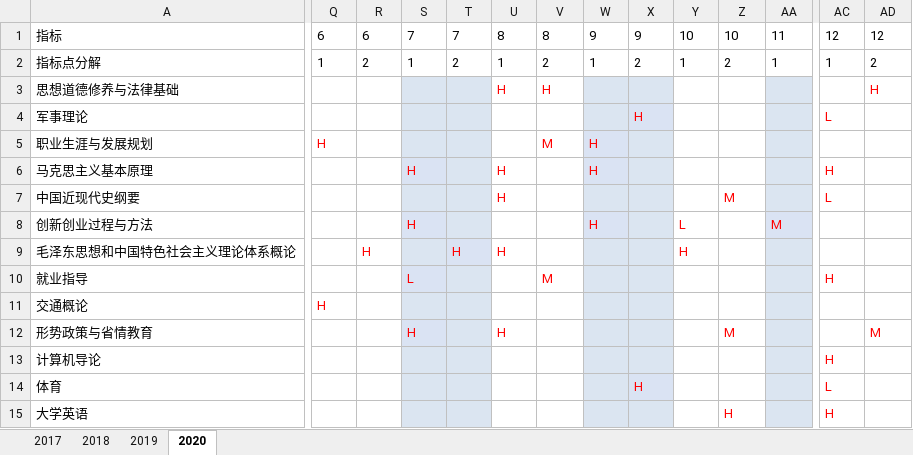
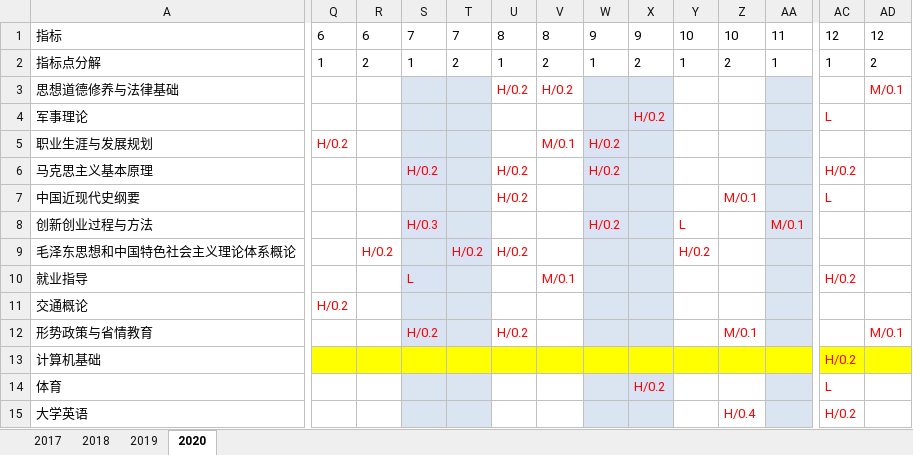
Before and after one commit to lingfliu/oa_helper, an Excel workbook: 17-20培养目标达成度-直接评价.xlsx, sheet 2020, drawn as a sheet; only a part is shown, gaps mark what is left out; values as stored, in another font and other column widths than the file's, no borders; removed rows and columns are numbered as before the commit, all else as after; rows hold the shown columns only; the diff covers the shown part only; the diff names each change by its address in the sheet, - before the commit and + after, or states it on an @@ line.

```diff
--- a/17-20培养目标达成度-直接评价.xlsx (sheet 2020)
+++ b/17-20培养目标达成度-直接评价.xlsx (sheet 2020)
-U3: H
+U3: H/0.2
-V3: H
+V3: H/0.2
-AD3: H
+AD3: M/0.1
-X4: H
+X4: H/0.2
-Q5: H
+Q5: H/0.2
-V5: M
+V5: M/0.1
-W5:W6: H
+W5:W6: H/0.2
-S6: H
+S6: H/0.2
-U6:U7: H
+U6:U7: H/0.2
-AC6: H
+AC6: H/0.2
-Z7: M
+Z7: M/0.1
-S8: H
+S8: H/0.3
-W8: H
+W8: H/0.2
-AA8: M
+AA8: M/0.1
-R9: H
+R9: H/0.2
-T9: H
+T9: H/0.2
-U9: H
+U9: H/0.2
-Y9: H
+Y9: H/0.2
-V10: M
+V10: M/0.1
-AC10: H
+AC10: H/0.2
-Q11: H
+Q11: H/0.2
-S12: H
+S12: H/0.2
-U12: H
+U12: H/0.2
-Z12: M
+Z12: M/0.1
-AD12: M
+AD12: M/0.1
-row 13: 计算机导论 |  |  |  |  |  |  |  |  |  |  |  | H
+row 13: 计算机基础 |  |  |  |  |  |  |  |  |  |  |  | H/0.2
-X14: H
+X14: H/0.2
-Z15: H
+Z15: H/0.4
-AC15: H
+AC15: H/0.2
```
Also changed, not shown: 4 added rows, 1 removed row and 106 edited cells elsewhere in this sheet, sheet 2019, 17-20培养目标达成度-直接评价权重.xlsx, 4 other files.
